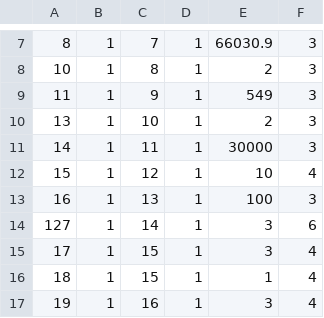
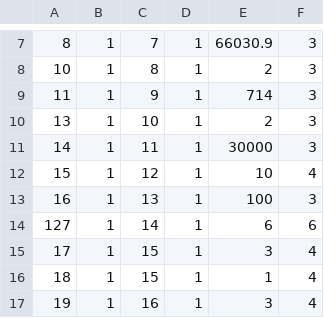
Before and after one commit to kwamedunno/balancesc, a CSV file: database/seeds/csvs/score_card_metrics_2.csv, drawn as a sheet; only a part is shown, gaps mark what is left out.

```diff
--- a/database/seeds/csvs/score_card_metrics_2.csv
+++ b/database/seeds/csvs/score_card_metrics_2.csv
@@ -8,3 +8,3 @@
 10,1,8,1,2,3
-11,1,9,1,549,3
+11,1,9,1,714,3
 13,1,10,1,2,3
@@ -13,3 +13,3 @@
 16,1,13,1,100,3
-127,1,14,1,3,6
+127,1,14,1,6,6
 17,1,15,1,3,4
```
Also changed, not shown: 1 other file.
